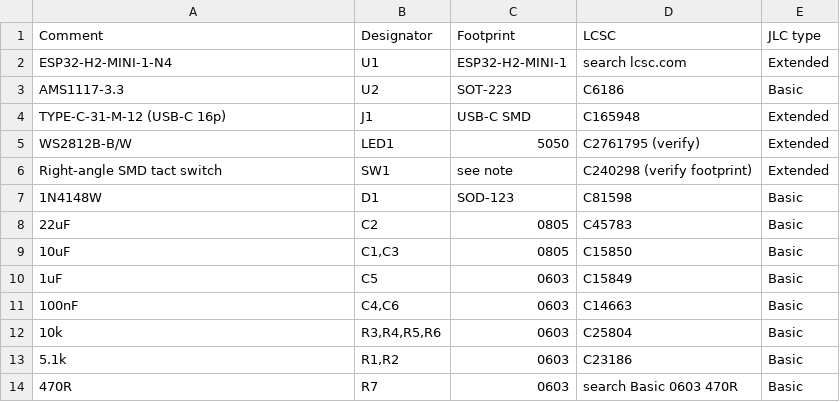
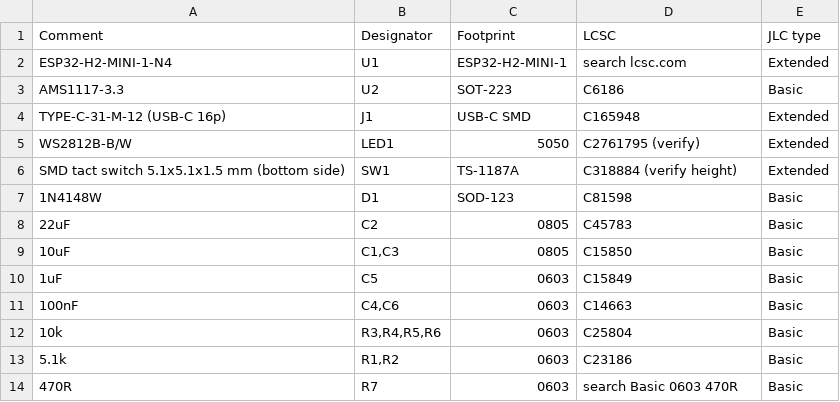
Before and after one commit to Tomgroot/zigbee-indicator-light, a CSV file: hardware/bom.csv, drawn as a sheet; removed rows and columns are numbered as before the commit, all else as after; the diff names each change by its address in the sheet, - before the commit and + after, or states it on an @@ line.

```diff
--- a/hardware/bom.csv
+++ b/hardware/bom.csv
-row 6: Right-angle SMD tact switch | SW1 | see note | C240298 (verify footprint) | Extended
+row 6: SMD tact switch 5.1x5.1x1.5 mm (bottom side) | SW1 | TS-1187A | C318884 (verify height) | Extended
```
Also changed, not shown: 4 other files.
